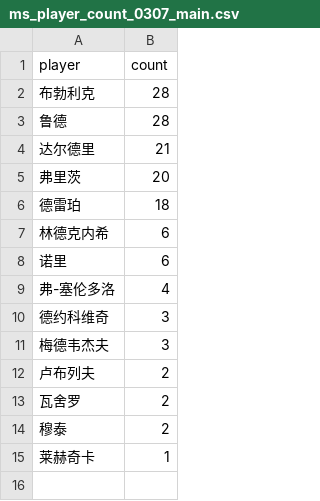
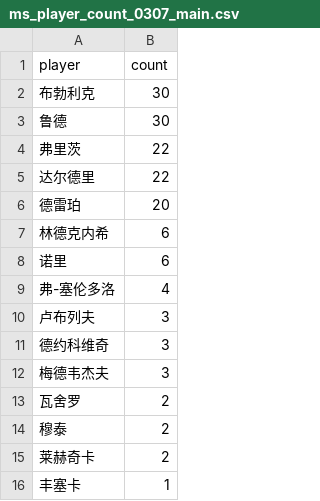
Before and after one commit to zhoushuaige7/tennispredict-report, a CSV file: docs/data/ms_player_count_0307_main.csv, drawn as a sheet.

```diff
--- a/docs/data/ms_player_count_0307_main.csv
+++ b/docs/data/ms_player_count_0307_main.csv
@@ -1,7 +1,7 @@
 player,count
-布勃利克,28
-鲁德,28
-达尔德里,21
-弗里茨,20
-德雷珀,18
+布勃利克,30
+鲁德,30
+弗里茨,22
+达尔德里,22
+德雷珀,20
 林德克内希,6
@@ -9,7 +9,8 @@
 弗-塞伦多洛,4
+卢布列夫,3
 德约科维奇,3
 梅德韦杰夫,3
-卢布列夫,2
 瓦舍罗,2
 穆泰,2
-莱赫奇卡,1
+莱赫奇卡,2
+丰塞卡,1
```
Also changed, not shown: docs/data/ms_player_count_0307_alt.csv, docs/data/player_count_0307_alt.csv, 3 other files.
